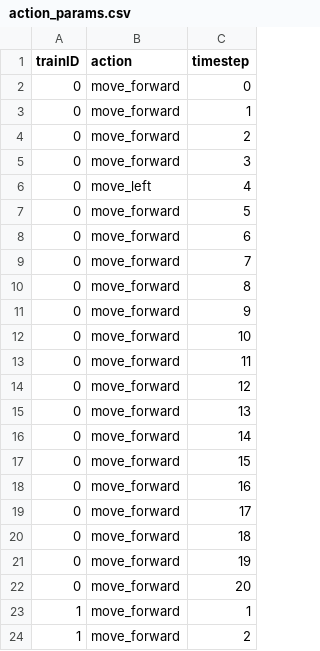
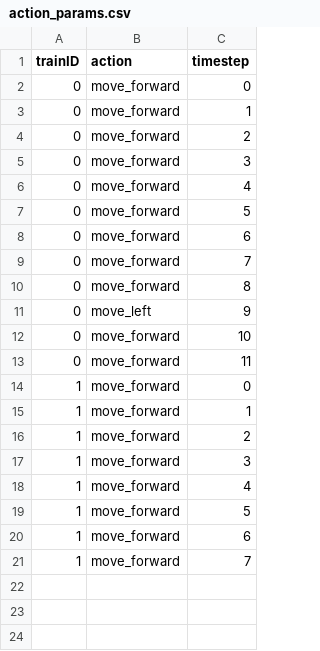
Before and after one commit to M4X-VOGEL/Clingonia, a CSV file: data/action_params.csv, drawn as a sheet; only a part is shown; the shorter side is filled out with more unchanged rows; the diff covers the shown part only.

```diff
--- a/data/action_params.csv
+++ b/data/action_params.csv
@@ -5,3 +5,3 @@ trainID,action,timestep
 0,move_forward,3
-0,move_left,4
+0,move_forward,4
 0,move_forward,5
@@ -10,14 +10,6 @@ trainID,action,timestep
 0,move_forward,8
-0,move_forward,9
+0,move_left,9
 0,move_forward,10
 0,move_forward,11
-0,move_forward,12
-0,move_forward,13
-0,move_forward,14
-0,move_forward,15
-0,move_forward,16
-0,move_forward,17
-0,move_forward,18
-0,move_forward,19
-0,move_forward,20
+1,move_forward,0
 1,move_forward,1
```
Also changed, not shown: 14 removed rows elsewhere in this file, 2 other files.
